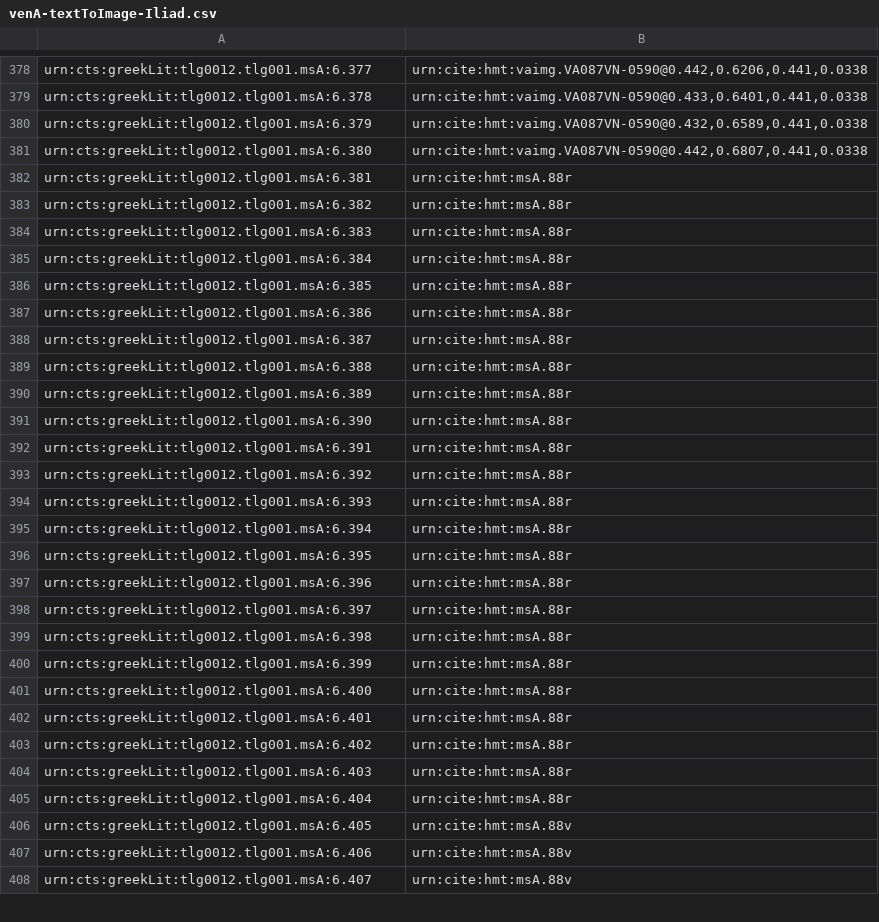
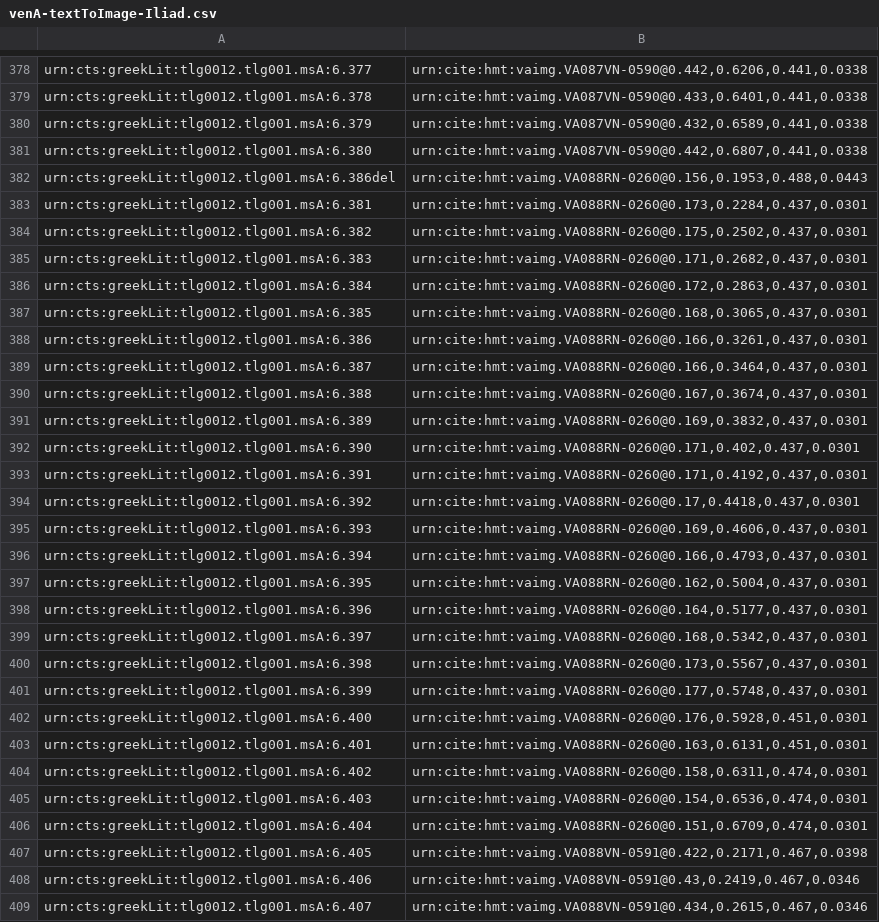
Before and after one commit to hmteditors/closed-iliad6, a CSV file: indices/venA-textToImage-Iliad.csv, drawn as a sheet; only a part is shown, gaps mark what is left out; the diff covers the shown part only.

Commit message:
Update venA-textToImage-Iliad.csv
through 89v

```diff
--- a/indices/venA-textToImage-Iliad.csv
+++ b/indices/venA-textToImage-Iliad.csv
@@ -381,28 +381,29 @@ urn:cts:greekLit:tlg0012.tlg001.msA:6.379,"urn:cite:hmt:vaimg.VA087VN-0590@0.432
 urn:cts:greekLit:tlg0012.tlg001.msA:6.380,"urn:cite:hmt:vaimg.VA087VN-0590@0.442,0.6807,0.441,0.0338"
-urn:cts:greekLit:tlg0012.tlg001.msA:6.381,urn:cite:hmt:msA.88r
-urn:cts:greekLit:tlg0012.tlg001.msA:6.382,urn:cite:hmt:msA.88r
-urn:cts:greekLit:tlg0012.tlg001.msA:6.383,urn:cite:hmt:msA.88r
-urn:cts:greekLit:tlg0012.tlg001.msA:6.384,urn:cite:hmt:msA.88r
-urn:cts:greekLit:tlg0012.tlg001.msA:6.385,urn:cite:hmt:msA.88r
-urn:cts:greekLit:tlg0012.tlg001.msA:6.386,urn:cite:hmt:msA.88r
-urn:cts:greekLit:tlg0012.tlg001.msA:6.387,urn:cite:hmt:msA.88r
-urn:cts:greekLit:tlg0012.tlg001.msA:6.388,urn:cite:hmt:msA.88r
-urn:cts:greekLit:tlg0012.tlg001.msA:6.389,urn:cite:hmt:msA.88r
-urn:cts:greekLit:tlg0012.tlg001.msA:6.390,urn:cite:hmt:msA.88r
-urn:cts:greekLit:tlg0012.tlg001.msA:6.391,urn:cite:hmt:msA.88r
-urn:cts:greekLit:tlg0012.tlg001.msA:6.392,urn:cite:hmt:msA.88r
-urn:cts:greekLit:tlg0012.tlg001.msA:6.393,urn:cite:hmt:msA.88r
-urn:cts:greekLit:tlg0012.tlg001.msA:6.394,urn:cite:hmt:msA.88r
-urn:cts:greekLit:tlg0012.tlg001.msA:6.395,urn:cite:hmt:msA.88r
-urn:cts:greekLit:tlg0012.tlg001.msA:6.396,urn:cite:hmt:msA.88r
-urn:cts:greekLit:tlg0012.tlg001.msA:6.397,urn:cite:hmt:msA.88r
-urn:cts:greekLit:tlg0012.tlg001.msA:6.398,urn:cite:hmt:msA.88r
-urn:cts:greekLit:tlg0012.tlg001.msA:6.399,urn:cite:hmt:msA.88r
-urn:cts:greekLit:tlg0012.tlg001.msA:6.400,urn:cite:hmt:msA.88r
-urn:cts:greekLit:tlg0012.tlg001.msA:6.401,urn:cite:hmt:msA.88r
-urn:cts:greekLit:tlg0012.tlg001.msA:6.402,urn:cite:hmt:msA.88r
-urn:cts:greekLit:tlg0012.tlg001.msA:6.403,urn:cite:hmt:msA.88r
-urn:cts:greekLit:tlg0012.tlg001.msA:6.404,urn:cite:hmt:msA.88r
-urn:cts:greekLit:tlg0012.tlg001.msA:6.405,urn:cite:hmt:msA.88v
-urn:cts:greekLit:tlg0012.tlg001.msA:6.406,urn:cite:hmt:msA.88v
-urn:cts:greekLit:tlg0012.tlg001.msA:6.407,urn:cite:hmt:msA.88v
+urn:cts:greekLit:tlg0012.tlg001.msA:6.386del,"urn:cite:hmt:vaimg.VA088RN-0260@0.156,0.1953,0.488,0.0443"
+urn:cts:greekLit:tlg0012.tlg001.msA:6.381,"urn:cite:hmt:vaimg.VA088RN-0260@0.173,0.2284,0.437,0.0301"
+urn:cts:greekLit:tlg0012.tlg001.msA:6.382,"urn:cite:hmt:vaimg.VA088RN-0260@0.175,0.2502,0.437,0.0301"
+urn:cts:greekLit:tlg0012.tlg001.msA:6.383,"urn:cite:hmt:vaimg.VA088RN-0260@0.171,0.2682,0.437,0.0301"
+urn:cts:greekLit:tlg0012.tlg001.msA:6.384,"urn:cite:hmt:vaimg.VA088RN-0260@0.172,0.2863,0.437,0.0301"
+urn:cts:greekLit:tlg0012.tlg001.msA:6.385,"urn:cite:hmt:vaimg.VA088RN-0260@0.168,0.3065,0.437,0.0301"
+urn:cts:greekLit:tlg0012.tlg001.msA:6.386,"urn:cite:hmt:vaimg.VA088RN-0260@0.166,0.3261,0.437,0.0301"
+urn:cts:greekLit:tlg0012.tlg001.msA:6.387,"urn:cite:hmt:vaimg.VA088RN-0260@0.166,0.3464,0.437,0.0301"
+urn:cts:greekLit:tlg0012.tlg001.msA:6.388,"urn:cite:hmt:vaimg.VA088RN-0260@0.167,0.3674,0.437,0.0301"
+urn:cts:greekLit:tlg0012.tlg001.msA:6.389,"urn:cite:hmt:vaimg.VA088RN-0260@0.169,0.3832,0.437,0.0301"
+urn:cts:greekLit:tlg0012.tlg001.msA:6.390,"urn:cite:hmt:vaimg.VA088RN-0260@0.171,0.402,0.437,0.0301"
+urn:cts:greekLit:tlg0012.tlg001.msA:6.391,"urn:cite:hmt:vaimg.VA088RN-0260@0.171,0.4192,0.437,0.0301"
+urn:cts:greekLit:tlg0012.tlg001.msA:6.392,"urn:cite:hmt:vaimg.VA088RN-0260@0.17,0.4418,0.437,0.0301"
+urn:cts:greekLit:tlg0012.tlg001.msA:6.393,"urn:cite:hmt:vaimg.VA088RN-0260@0.169,0.4606,0.437,0.0301"
+urn:cts:greekLit:tlg0012.tlg001.msA:6.394,"urn:cite:hmt:vaimg.VA088RN-0260@0.166,0.4793,0.437,0.0301"
+urn:cts:greekLit:tlg0012.tlg001.msA:6.395,"urn:cite:hmt:vaimg.VA088RN-0260@0.162,0.5004,0.437,0.0301"
+urn:cts:greekLit:tlg0012.tlg001.msA:6.396,"urn:cite:hmt:vaimg.VA088RN-0260@0.164,0.5177,0.437,0.0301"
+urn:cts:greekLit:tlg0012.tlg001.msA:6.397,"urn:cite:hmt:vaimg.VA088RN-0260@0.168,0.5342,0.437,0.0301"
+urn:cts:greekLit:tlg0012.tlg001.msA:6.398,"urn:cite:hmt:vaimg.VA088RN-0260@0.173,0.5567,0.437,0.0301"
+urn:cts:greekLit:tlg0012.tlg001.msA:6.399,"urn:cite:hmt:vaimg.VA088RN-0260@0.177,0.5748,0.437,0.0301"
+urn:cts:greekLit:tlg0012.tlg001.msA:6.400,"urn:cite:hmt:vaimg.VA088RN-0260@0.176,0.5928,0.451,0.0301"
+urn:cts:greekLit:tlg0012.tlg001.msA:6.401,"urn:cite:hmt:vaimg.VA088RN-0260@0.163,0.6131,0.451,0.0301"
+urn:cts:greekLit:tlg0012.tlg001.msA:6.402,"urn:cite:hmt:vaimg.VA088RN-0260@0.158,0.6311,0.474,0.0301"
+urn:cts:greekLit:tlg0012.tlg001.msA:6.403,"urn:cite:hmt:vaimg.VA088RN-0260@0.154,0.6536,0.474,0.0301"
+urn:cts:greekLit:tlg0012.tlg001.msA:6.404,"urn:cite:hmt:vaimg.VA088RN-0260@0.151,0.6709,0.474,0.0301"
+urn:cts:greekLit:tlg0012.tlg001.msA:6.405,"urn:cite:hmt:vaimg.VA088VN-0591@0.422,0.2171,0.467,0.0398"
+urn:cts:greekLit:tlg0012.tlg001.msA:6.406,"urn:cite:hmt:vaimg.VA088VN-0591@0.43,0.2419,0.467,0.0346"
+urn:cts:greekLit:tlg0012.tlg001.msA:6.407,"urn:cite:hmt:vaimg.VA088VN-0591@0.434,0.2615,0.467,0.0346"
```
Also changed, not shown: 72 edited cells elsewhere in this file.
